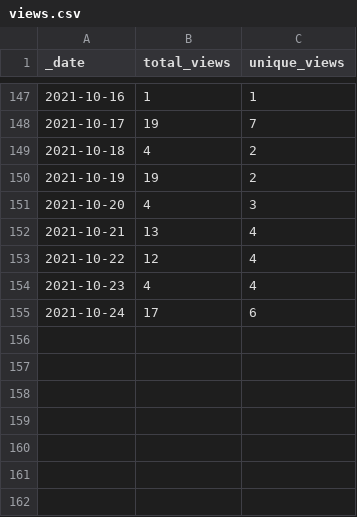
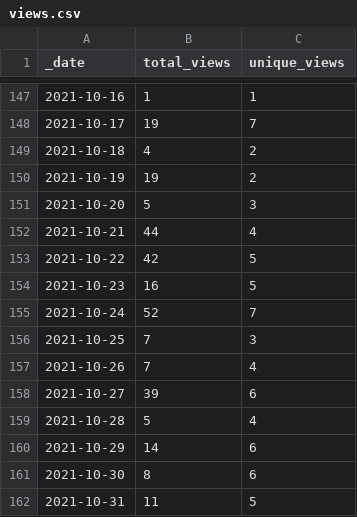
Before and after one commit to 0m4r/MMM-SoccerLiveScore, a CSV file: traffic/views.csv, drawn as a sheet; only a part is shown, gaps mark what is left out.

Commit message:
GitHub traffic

```diff
--- a/traffic/views.csv
+++ b/traffic/views.csv
@@ -150,6 +150,13 @@ _date,total_views,unique_views
 2021-10-19,19,2
-2021-10-20,4,3
-2021-10-21,13,4
-2021-10-22,12,4
-2021-10-23,4,4
-2021-10-24,17,6
+2021-10-20,5,3
+2021-10-21,44,4
+2021-10-22,42,5
+2021-10-23,16,5
+2021-10-24,52,7
+2021-10-25,7,3
+2021-10-26,7,4
+2021-10-27,39,6
+2021-10-28,5,4
+2021-10-29,14,6
+2021-10-30,8,6
+2021-10-31,11,5
```
Also changed, not shown: traffic/clones.csv, 1 other file.
